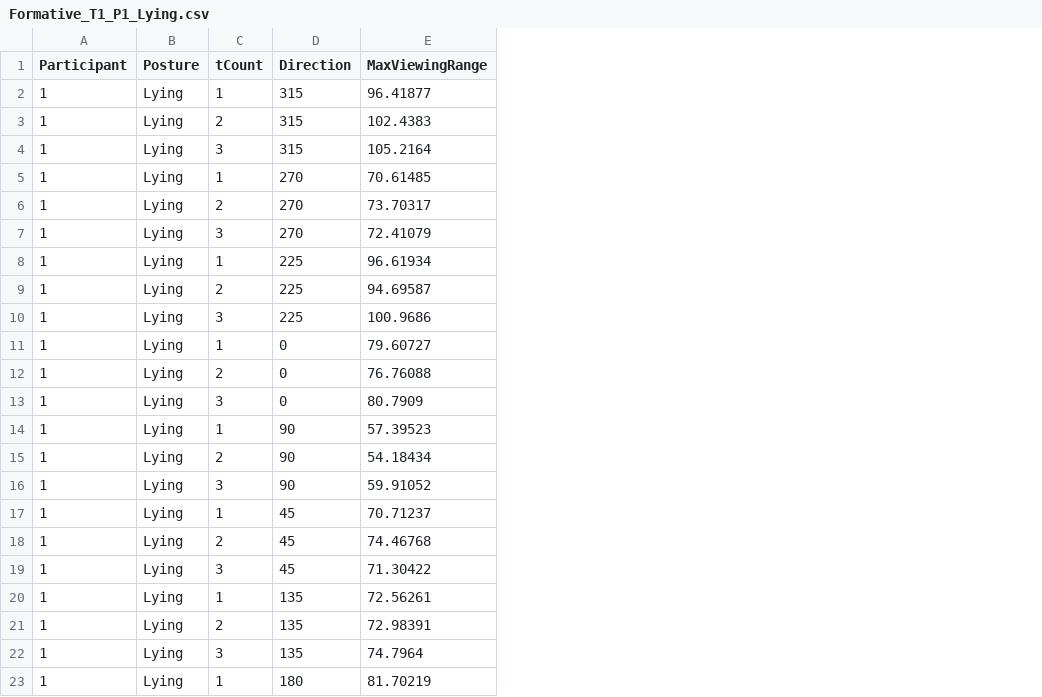
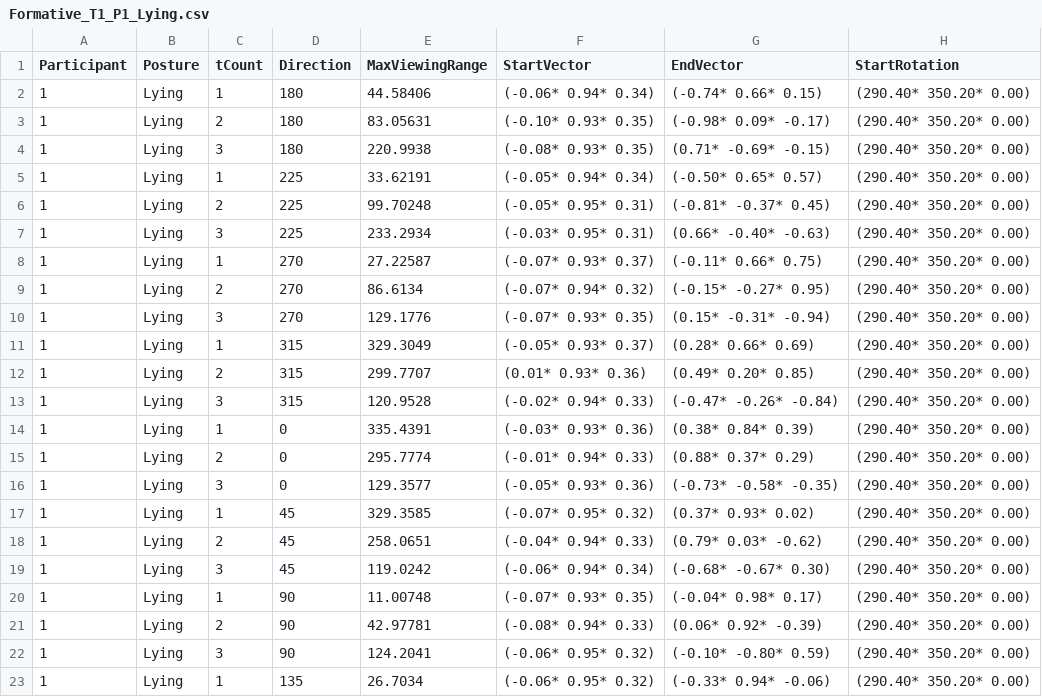
Before and after one commit to VR-Game-Programming/HeadTurner, a CSV file: Formative_Study/Result/Formative_T1_P1_Lying.csv, drawn as a sheet; only a part is shown; removed rows and columns are numbered as before the commit, all else as after; the diff covers the shown part only; the diff names each change by its address in the sheet, - before the commit and + after, or states it on an @@ line.

```diff
--- a/Formative_Study/Result/Formative_T1_P1_Lying.csv
+++ b/Formative_Study/Result/Formative_T1_P1_Lying.csv
+column F (StartVector), rows 2-4: (-0.06* 0.94* 0.34) | (-0.10* 0.93* 0.35) | (-0.08* 0.93* 0.35); rows 8-23: (-0.07* 0.93* 0.37) | (-0.07* 0.94* 0.32) | (-0.07* 0.93* 0.35) | (-0.05* 0.93* 0.37) | (0.01* 0.93* 0.36) | (-0.02* 0.94* 0.33) | (-0.03* 0.93* 0.36) | (-0.01* 0.94* 0.33) | (-0.05* 0.93* 0.36) | (-0.07* 0.95* 0.32) | (-0.04* 0.94* 0.33) | (-0.06* 0.94* 0.34) | (-0.07* 0.93* 0.35) | (-0.08* 0.94* 0.33) | (-0.06* 0.95* 0.32) | (-0.06* 0.95* 0.32)
+column G (EndVector), rows 2-4: (-0.74* 0.66* 0.15) | (-0.98* 0.09* -0.17) | (0.71* -0.69* -0.15); rows 8-23: (-0.11* 0.66* 0.75) | (-0.15* -0.27* 0.95) | (0.15* -0.31* -0.94) | (0.28* 0.66* 0.69) | (0.49* 0.20* 0.85) | (-0.47* -0.26* -0.84) | (0.38* 0.84* 0.39) | (0.88* 0.37* 0.29) | (-0.73* -0.58* -0.35) | (0.37* 0.93* 0.02) | (0.79* 0.03* -0.62) | (-0.68* -0.67* 0.30) | (-0.04* 0.98* 0.17) | (0.06* 0.92* -0.39) | (-0.10* -0.80* 0.59) | (-0.33* 0.94* -0.06)
+column H (StartRotation), rows 2-4: all (290.40* 350.20* 0.00); rows 8-23: all (290.40* 350.20* 0.00)
-D2:D4 (Direction): 315
+D2:D4 (Direction): 180
-E2 (MaxViewingRange): 96.41877
+E2 (MaxViewingRange): 44.58406
-E3 (MaxViewingRange): 102.4383
+E3 (MaxViewingRange): 83.05631
-E4 (MaxViewingRange): 105.2164
+E4 (MaxViewingRange): 220.9938
+row 5: 1 | Lying | 1 | 225 | 33.62191 | (-0.05* 0.94* 0.34) | (-0.50* 0.65* 0.57) | (290.40* 350.20* 0.00)
+row 6: 1 | Lying | 2 | 225 | 99.70248 | (-0.05* 0.95* 0.31) | (-0.81* -0.37* 0.45) | (290.40* 350.20* 0.00)
+row 7: 1 | Lying | 3 | 225 | 233.2934 | (-0.03* 0.95* 0.31) | (0.66* -0.40* -0.63) | (290.40* 350.20* 0.00)
-E8 (MaxViewingRange): 70.61485
+E8 (MaxViewingRange): 27.22587
-E9 (MaxViewingRange): 73.70317
+E9 (MaxViewingRange): 86.6134
-E10 (MaxViewingRange): 72.41079
+E10 (MaxViewingRange): 129.1776
-D11:D13 (Direction): 225
+D11:D13 (Direction): 315
-E11 (MaxViewingRange): 96.61934
+E11 (MaxViewingRange): 329.3049
-E12 (MaxViewingRange): 94.69587
+E12 (MaxViewingRange): 299.7707
-E13 (MaxViewingRange): 100.9686
+E13 (MaxViewingRange): 120.9528
-E14 (MaxViewingRange): 79.60727
+E14 (MaxViewingRange): 335.4391
-E15 (MaxViewingRange): 76.76088
+E15 (MaxViewingRange): 295.7774
-E16 (MaxViewingRange): 80.7909
+E16 (MaxViewingRange): 129.3577
-row 14: 1 | Lying | 1 | 90 | 57.39523
-row 15: 1 | Lying | 2 | 90 | 54.18434
-row 16: 1 | Lying | 3 | 90 | 59.91052
-E17 (MaxViewingRange): 70.71237
+E17 (MaxViewingRange): 329.3585
-E18 (MaxViewingRange): 74.46768
+E18 (MaxViewingRange): 258.0651
-E19 (MaxViewingRange): 71.30422
+E19 (MaxViewingRange): 119.0242
-D20:D22 (Direction): 135
+D20:D22 (Direction): 90
-E20 (MaxViewingRange): 72.56261
+E20 (MaxViewingRange): 11.00748
-E21 (MaxViewingRange): 72.98391
+E21 (MaxViewingRange): 42.97781
-E22 (MaxViewingRange): 74.7964
+E22 (MaxViewingRange): 124.2041
-D23 (Direction): 180
+D23 (Direction): 135
-E23 (MaxViewingRange): 81.70219
+E23 (MaxViewingRange): 26.7034
```
Also changed, not shown: 4 edited cells elsewhere in this file, Formative_Study/Materials/Formative_T2_Order.csv, 18 other files.
